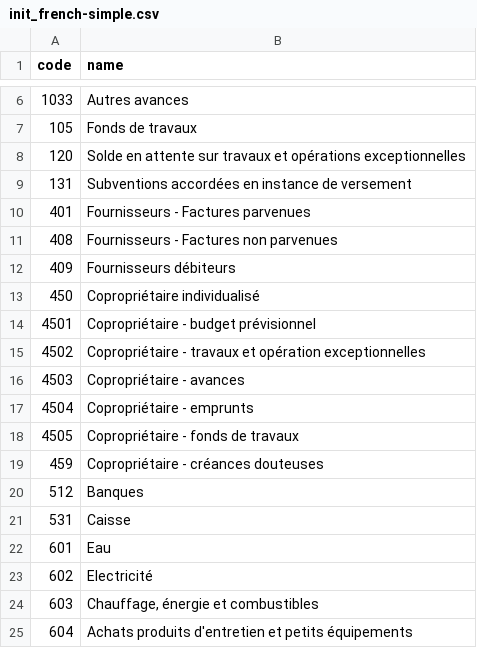
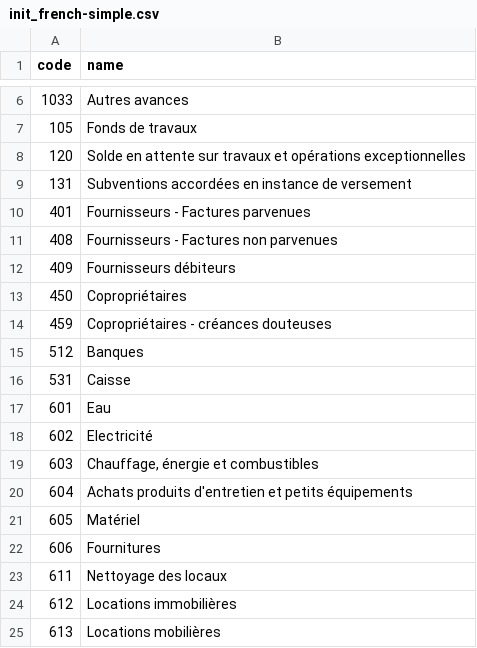
Before and after one commit to Diacamma2/syndic, a CSV file: diacamma/syndic/init_french-simple.csv, drawn as a sheet; only a part is shown, gaps mark what is left out; the shorter side is filled out with more unchanged rows.

Commit message:
Update init_french-simple.csv
Modification intitulé 450
Suppression sous-comptes 450

```diff
--- a/diacamma/syndic/init_french-simple.csv
+++ b/diacamma/syndic/init_french-simple.csv
@@ -12,9 +12,4 @@ code;name
 409;Fournisseurs débiteurs
-450;Copropriétaire individualisé
-4501;Copropriétaire - budget prévisionnel
-4502;Copropriétaire - travaux et opération exceptionnelles
-4503;Copropriétaire - avances
-4504;Copropriétaire - emprunts
-4505;Copropriétaire - fonds de travaux
-459;Copropriétaire - créances douteuses
+450;Copropriétaires
+459;Copropriétaires - créances douteuses
 512;Banques
```
